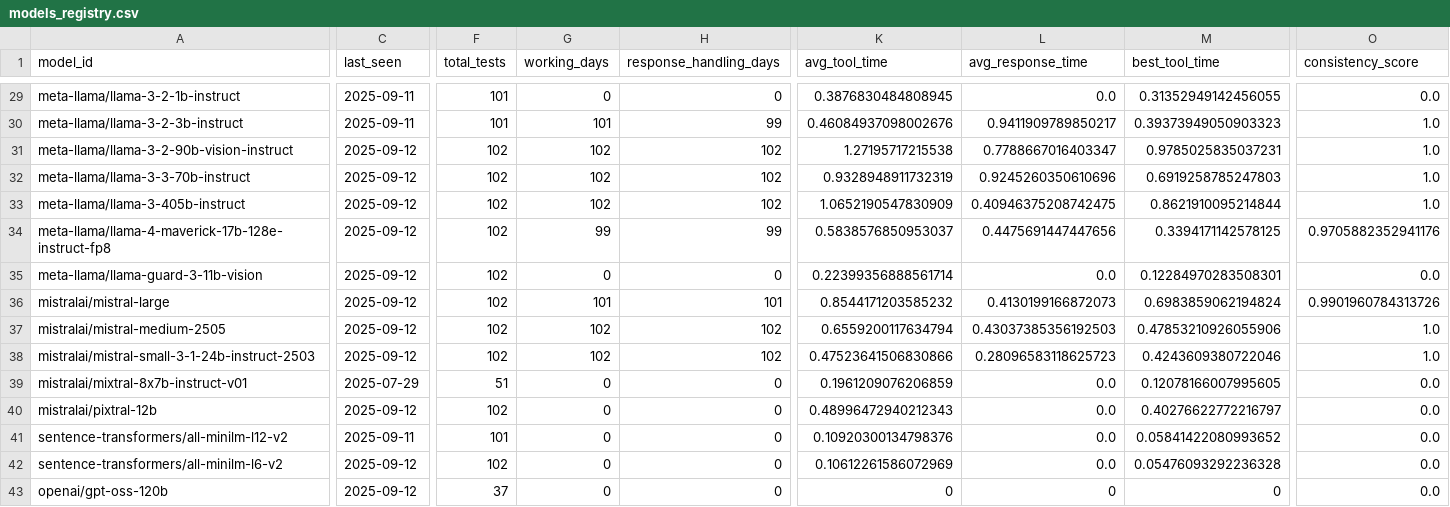
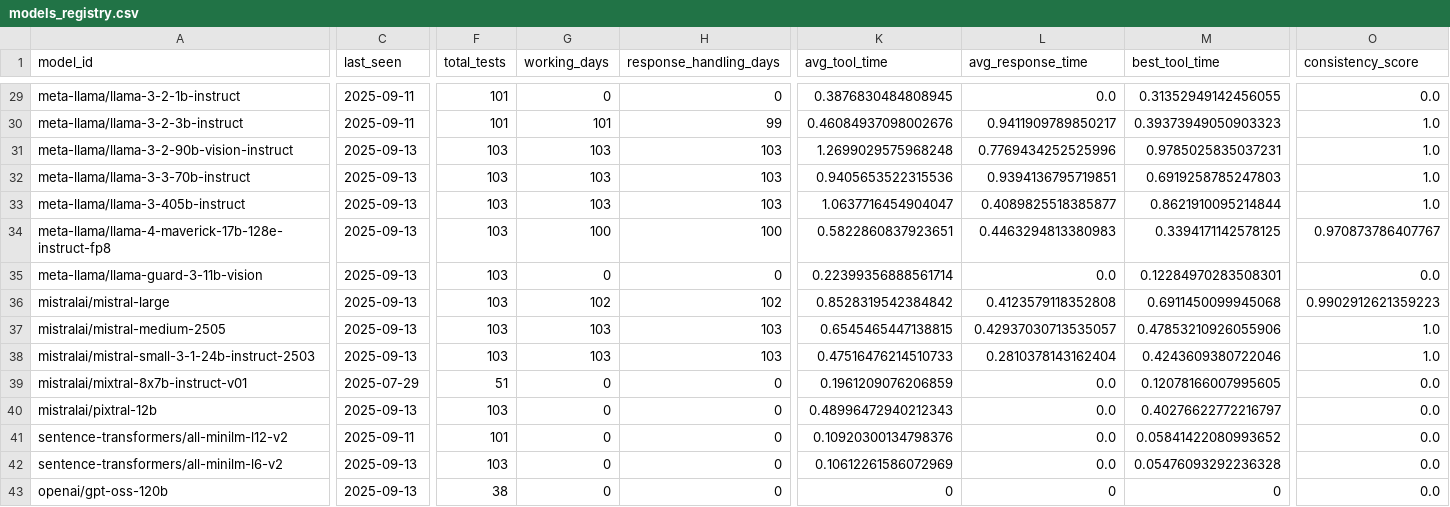
Before and after one commit to daniel-butler-irl/watsonx_model_tool_test, a CSV file: reports/history/models_registry.csv, drawn as a sheet; only a part is shown, gaps mark what is left out; the diff covers the shown part only; the diff names each change by its address in the sheet, - before the commit and + after, or states it on an @@ line.

```diff
--- a/reports/history/models_registry.csv
+++ b/reports/history/models_registry.csv
-C31:C38 (last_seen): 2025-09-12
+C31:C38 (last_seen): 2025-09-13
-F31:F38 (total_tests): 102
+F31:F38 (total_tests): 103
-G31:G33 (working_days): 102
+G31:G33 (working_days): 103
-H31:H33 (response_handling_days): 102
+H31:H33 (response_handling_days): 103
-K31 (avg_tool_time): 1.27195717215538
+K31 (avg_tool_time): 1.2699029575968248
-L31 (avg_response_time): 0.7788667016403347
+L31 (avg_response_time): 0.7769434252525996
-K32 (avg_tool_time): 0.9328948911732319
+K32 (avg_tool_time): 0.9405653522315536
-L32 (avg_response_time): 0.9245260350610696
+L32 (avg_response_time): 0.9394136795719851
-K33 (avg_tool_time): 1.0652190547830909
+K33 (avg_tool_time): 1.0637716454904047
-L33 (avg_response_time): 0.40946375208742475
+L33 (avg_response_time): 0.4089825518385877
-G34 (working_days): 99
+G34 (working_days): 100
-H34 (response_handling_days): 99
+H34 (response_handling_days): 100
-K34 (avg_tool_time): 0.5838576850953037
+K34 (avg_tool_time): 0.5822860837923651
-L34 (avg_response_time): 0.4475691447447656
+L34 (avg_response_time): 0.4463294813380983
-O34 (consistency_score): 0.9705882352941176
+O34 (consistency_score): 0.970873786407767
-G36 (working_days): 101
+G36 (working_days): 102
-H36 (response_handling_days): 101
+H36 (response_handling_days): 102
-K36 (avg_tool_time): 0.8544171203585232
+K36 (avg_tool_time): 0.8528319542384842
-L36 (avg_response_time): 0.4130199166872073
+L36 (avg_response_time): 0.4123579118352808
-M36 (best_tool_time): 0.6983859062194824
+M36 (best_tool_time): 0.6911450099945068
-O36 (consistency_score): 0.9901960784313726
+O36 (consistency_score): 0.9902912621359223
-G37:G38 (working_days): 102
+G37:G38 (working_days): 103
-H37:H38 (response_handling_days): 102
+H37:H38 (response_handling_days): 103
-K37 (avg_tool_time): 0.6559200117634794
+K37 (avg_tool_time): 0.6545465447138815
-L37 (avg_response_time): 0.43037385356192503
+L37 (avg_response_time): 0.42937030713535057
-K38 (avg_tool_time): 0.47523641506830866
+K38 (avg_tool_time): 0.47516476214510733
-L38 (avg_response_time): 0.28096583118625723
+L38 (avg_response_time): 0.2810378143162404
-C40 (last_seen): 2025-09-12
+C40 (last_seen): 2025-09-13
-F40 (total_tests): 102
+F40 (total_tests): 103
-C42:C43 (last_seen): 2025-09-12
+C42:C43 (last_seen): 2025-09-13
-F42 (total_tests): 102
+F42 (total_tests): 103
-F43 (total_tests): 37
+F43 (total_tests): 38
```
Also changed, not shown: 73 edited cells elsewhere in this file, reports/history/test_results.csv, 1 other file.
